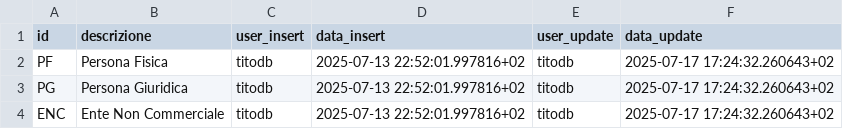
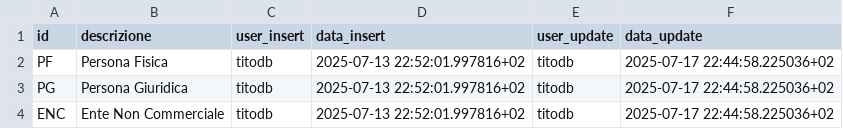
Before and after one commit to Tito-it/ZeroErp, a CSV file: db/changelog/migrations/80_data/sql/config/tipi_soggetto.csv, drawn as a sheet.

```diff
--- a/db/changelog/migrations/80_data/sql/config/tipi_soggetto.csv
+++ b/db/changelog/migrations/80_data/sql/config/tipi_soggetto.csv
@@ -1,4 +1,4 @@
 id,descrizione,user_insert,data_insert,user_update,data_update
-PF,Persona Fisica,titodb,2025-07-13 22:52:01.997816+02,titodb,2025-07-17 17:24:32.260643+02
-PG,Persona Giuridica,titodb,2025-07-13 22:52:01.997816+02,titodb,2025-07-17 17:24:32.260643+02
-ENC,Ente Non Commerciale,titodb,2025-07-13 22:52:01.997816+02,titodb,2025-07-17 17:24:32.260643+02
+PF,Persona Fisica,titodb,2025-07-13 22:52:01.997816+02,titodb,2025-07-17 22:44:58.225036+02
+PG,Persona Giuridica,titodb,2025-07-13 22:52:01.997816+02,titodb,2025-07-17 22:44:58.225036+02
+ENC,Ente Non Commerciale,titodb,2025-07-13 22:52:01.997816+02,titodb,2025-07-17 22:44:58.225036+02
```
Also changed, not shown: db/changelog/migrations/80_data/sql/config/stati.csv, db/changelog/migrations/80_data/sql/config/titoli_cortesia.csv, 16 other files.
